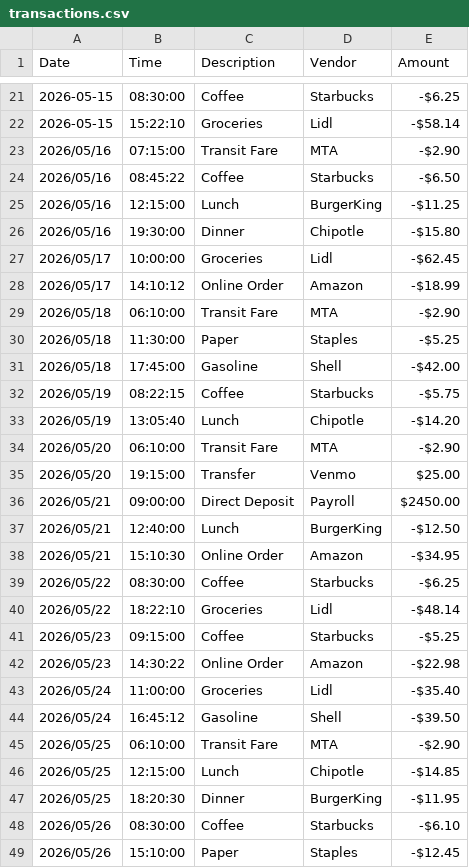
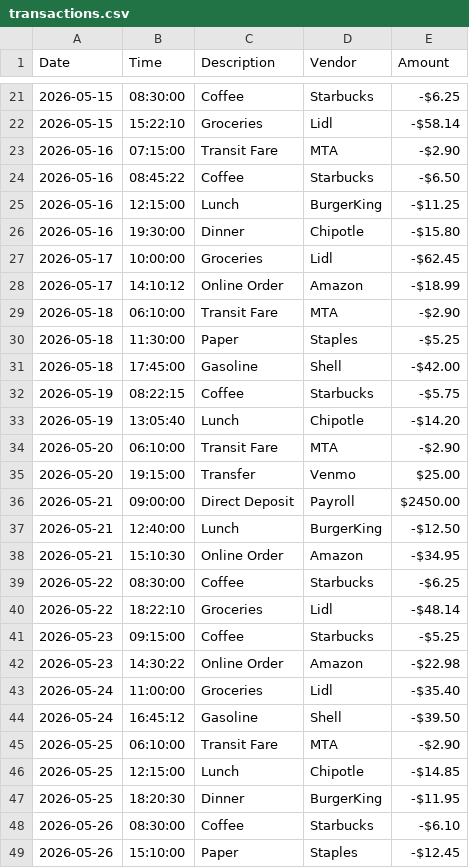
Before and after one commit to ragustin220-tech/Accounting-Ledger-Application-Capstone-1, a CSV file: transactions.csv, drawn as a sheet; only a part is shown, gaps mark what is left out; the diff covers the shown part only.

Commit message:
fixing data

```diff
--- a/transactions.csv
+++ b/transactions.csv
@@ -22,28 +22,28 @@ Date|Time|Description|Vendor|Amount
 2026-05-15|15:22:10|Groceries|Lidl|-$58.14
-2026/05/16|07:15:00|Transit Fare|MTA|-$2.90
-2026/05/16|08:45:22|Coffee|Starbucks|-$6.50
-2026/05/16|12:15:00|Lunch|BurgerKing|-$11.25
-2026/05/16|19:30:00|Dinner|Chipotle|-$15.80
-2026/05/17|10:00:00|Groceries|Lidl|-$62.45
-2026/05/17|14:10:12|Online Order|Amazon|-$18.99
-2026/05/18|06:10:00|Transit Fare|MTA|-$2.90
-2026/05/18|11:30:00|Paper|Staples|-$5.25
-2026/05/18|17:45:00|Gasoline|Shell|-$42.00
-2026/05/19|08:22:15|Coffee|Starbucks|-$5.75
-2026/05/19|13:05:40|Lunch|Chipotle|-$14.20
-2026/05/20|06:10:00|Transit Fare|MTA|-$2.90
-2026/05/20|19:15:00|Transfer|Venmo|$25.00
-2026/05/21|09:00:00|Direct Deposit|Payroll|$2450.00
-2026/05/21|12:40:00|Lunch|BurgerKing|-$12.50
-2026/05/21|15:10:30|Online Order|Amazon|-$34.95
-2026/05/22|08:30:00|Coffee|Starbucks|-$6.25
-2026/05/22|18:22:10|Groceries|Lidl|-$48.14
-2026/05/23|09:15:00|Coffee|Starbucks|-$5.25
-2026/05/23|14:30:22|Online Order|Amazon|-$22.98
-2026/05/24|11:00:00|Groceries|Lidl|-$35.40
-2026/05/24|16:45:12|Gasoline|Shell|-$39.50
-2026/05/25|06:10:00|Transit Fare|MTA|-$2.90
-2026/05/25|12:15:00|Lunch|Chipotle|-$14.85
-2026/05/25|18:20:30|Dinner|BurgerKing|-$11.95
-2026/05/26|08:30:00|Coffee|Starbucks|-$6.10
-2026/05/26|15:10:00|Paper|Staples|-$12.45
+2026-05-16|07:15:00|Transit Fare|MTA|-$2.90
+2026-05-16|08:45:22|Coffee|Starbucks|-$6.50
+2026-05-16|12:15:00|Lunch|BurgerKing|-$11.25
+2026-05-16|19:30:00|Dinner|Chipotle|-$15.80
+2026-05-17|10:00:00|Groceries|Lidl|-$62.45
+2026-05-17|14:10:12|Online Order|Amazon|-$18.99
+2026-05-18|06:10:00|Transit Fare|MTA|-$2.90
+2026-05-18|11:30:00|Paper|Staples|-$5.25
+2026-05-18|17:45:00|Gasoline|Shell|-$42.00
+2026-05-19|08:22:15|Coffee|Starbucks|-$5.75
+2026-05-19|13:05:40|Lunch|Chipotle|-$14.20
+2026-05-20|06:10:00|Transit Fare|MTA|-$2.90
+2026-05-20|19:15:00|Transfer|Venmo|$25.00
+2026-05-21|09:00:00|Direct Deposit|Payroll|$2450.00
+2026-05-21|12:40:00|Lunch|BurgerKing|-$12.50
+2026-05-21|15:10:30|Online Order|Amazon|-$34.95
+2026-05-22|08:30:00|Coffee|Starbucks|-$6.25
+2026-05-22|18:22:10|Groceries|Lidl|-$48.14
+2026-05-23|09:15:00|Coffee|Starbucks|-$5.25
+2026-05-23|14:30:22|Online Order|Amazon|-$22.98
+2026-05-24|11:00:00|Groceries|Lidl|-$35.40
+2026-05-24|16:45:12|Gasoline|Shell|-$39.50
+2026-05-25|06:10:00|Transit Fare|MTA|-$2.90
+2026-05-25|12:15:00|Lunch|Chipotle|-$14.85
+2026-05-25|18:20:30|Dinner|BurgerKing|-$11.95
+2026-05-26|08:30:00|Coffee|Starbucks|-$6.10
+2026-05-26|15:10:00|Paper|Staples|-$12.45
```
Also changed, not shown: 31 edited cells elsewhere in this file, 1 other file.
